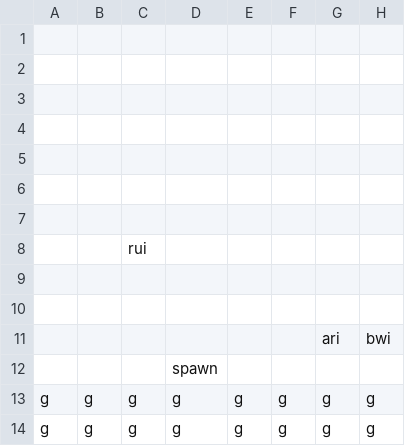
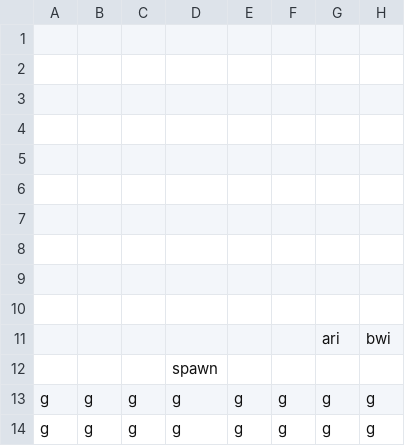
Before and after one commit to leotombragel/3902Project, a CSV file: CSE3902Project/Content/levelFiles/1-1LevelExcel.csv, drawn as a sheet; only a part is shown; the diff names each change by its address in the sheet, - before the commit and + after, or states it on an @@ line.

```diff
--- a/CSE3902Project/Content/levelFiles/1-1LevelExcel.csv
+++ b/CSE3902Project/Content/levelFiles/1-1LevelExcel.csv
-C8: rui
+C8: (empty)
```
Also changed, not shown: 3 other files.
